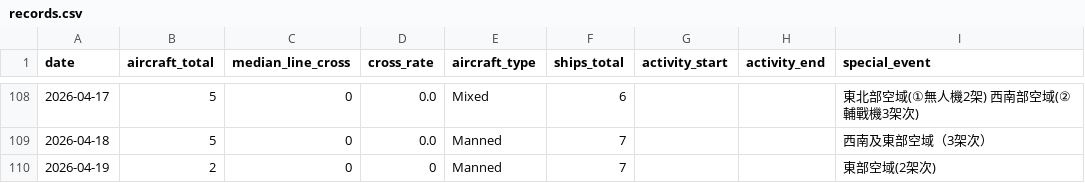
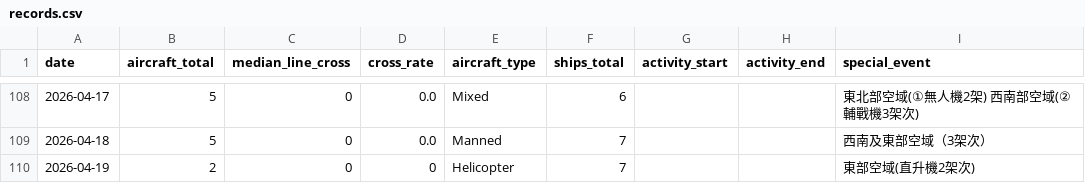
Before and after one commit to lioneer32232002-commits/pla-tracker, a CSV file: data/records.csv, drawn as a sheet; only a part is shown, gaps mark what is left out.

```diff
--- a/data/records.csv
+++ b/data/records.csv
@@ -128,2 +128,2 @@ date,aircraft_total,median_line_cross,cross_rate,aircraft_type,ships_total,activ
 2026-04-18,5,0,0.0,Manned,7,,,西南及東部空域（3架次）
-2026-04-19,2,0,0,Manned,7,,,東部空域(2架次)
+2026-04-19,2,0,0,Helicopter,7,,,東部空域(直升機2架次)
```
Also changed, not shown: 2 other files.
